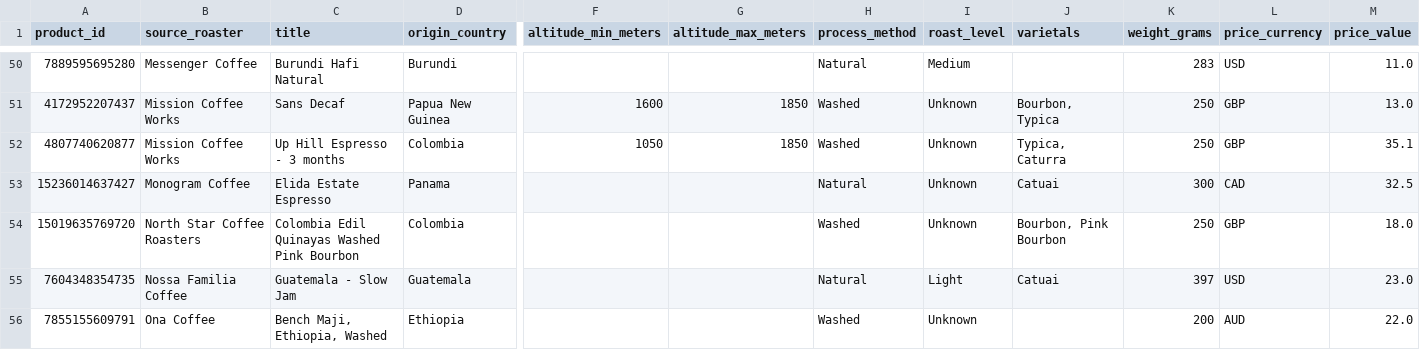
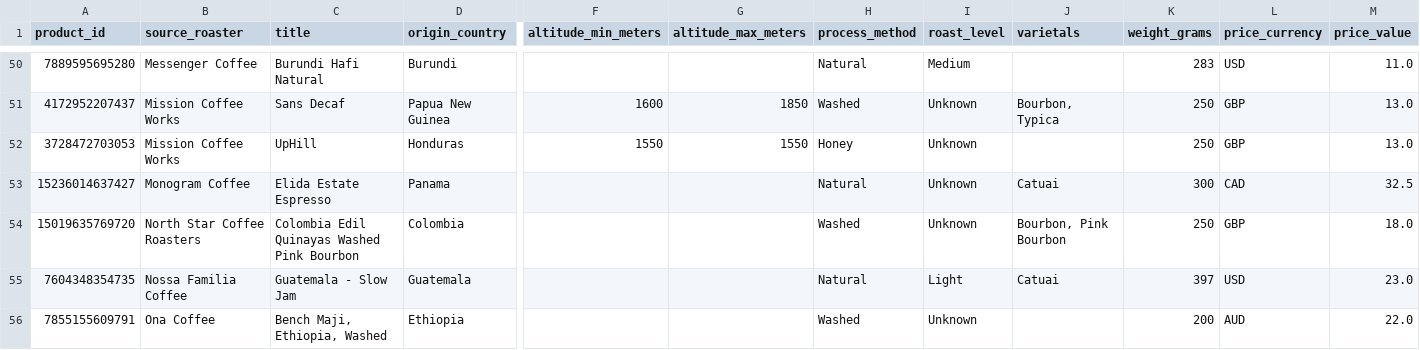
Before and after one commit to RoasterDB/specialty-coffee-roasterdb, a CSV file: kaggle/dataset/roasterdb_sample.csv, drawn as a sheet; only a part is shown, gaps mark what is left out; removed rows and columns are numbered as before the commit, all else as after; rows hold the shown columns only; the diff names each change by its address in the sheet, - before the commit and + after, or states it on an @@ line.

```diff
--- a/kaggle/dataset/roasterdb_sample.csv
+++ b/kaggle/dataset/roasterdb_sample.csv
-row 52: 4807740620877 | Mission Coffee Works | Up Hill Espresso - 3 months | Colombia | 1050 | 1850 | Washed | Unknown | Typica, Caturra | 250 | GBP | 35.1
+row 52: 3728472703053 | Mission Coffee Works | UpHill | Honduras | 1550 | 1550 | Honey | Unknown |  | 250 | GBP | 13.0
```
Also changed, not shown: samples/roasterdb_sample.csv, 17 other files.
